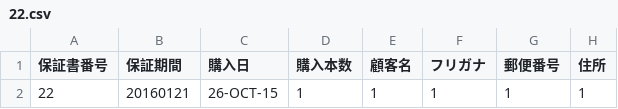
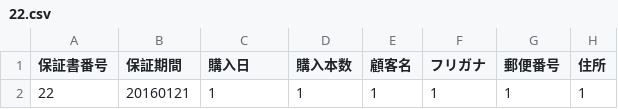
Before and after one commit to huylv-hust/ws, a CSV file: backend/web/data/csv/22.csv, drawn as a sheet; only a part is shown; the diff names each change by its address in the sheet, - before the commit and + after, or states it on an @@ line.

```diff
--- a/backend/web/data/csv/22.csv
+++ b/backend/web/data/csv/22.csv
-C2 (購入日): 26-OCT-15
+C2 (購入日): 1
```
Also changed, not shown: 42 other files.
